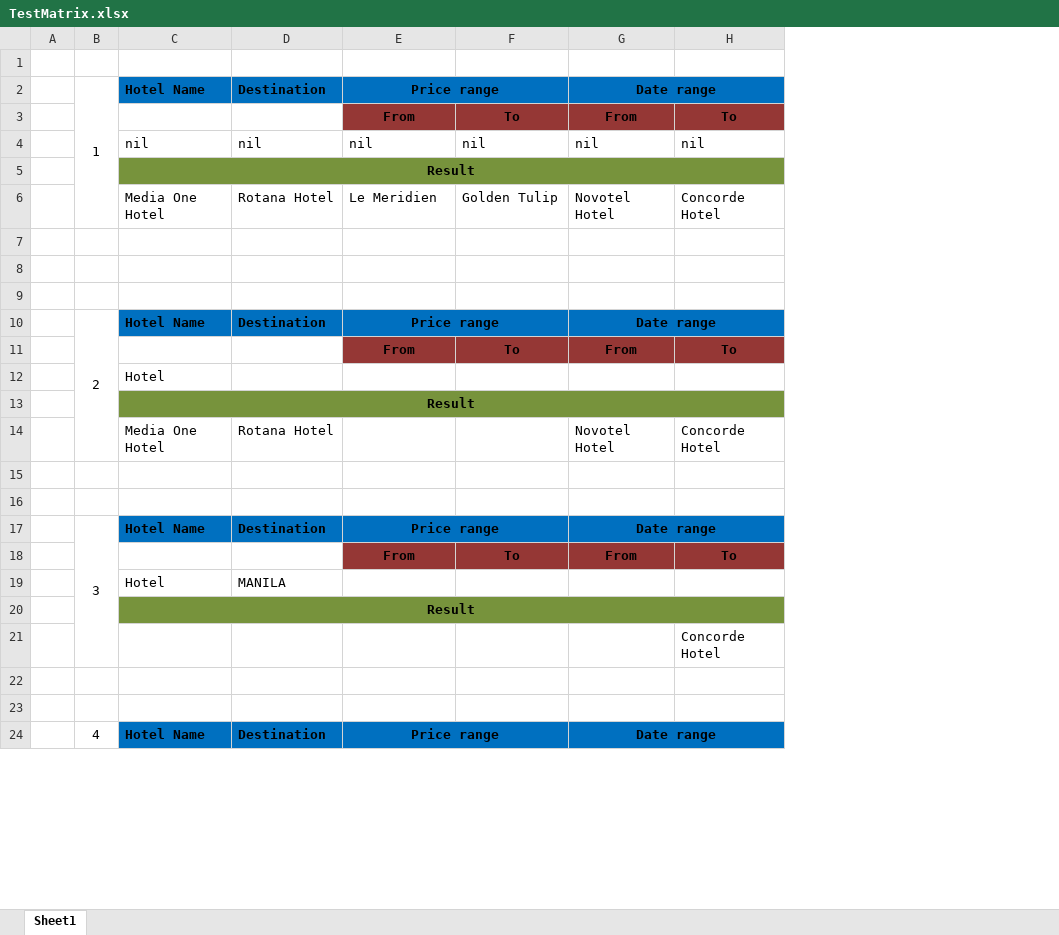
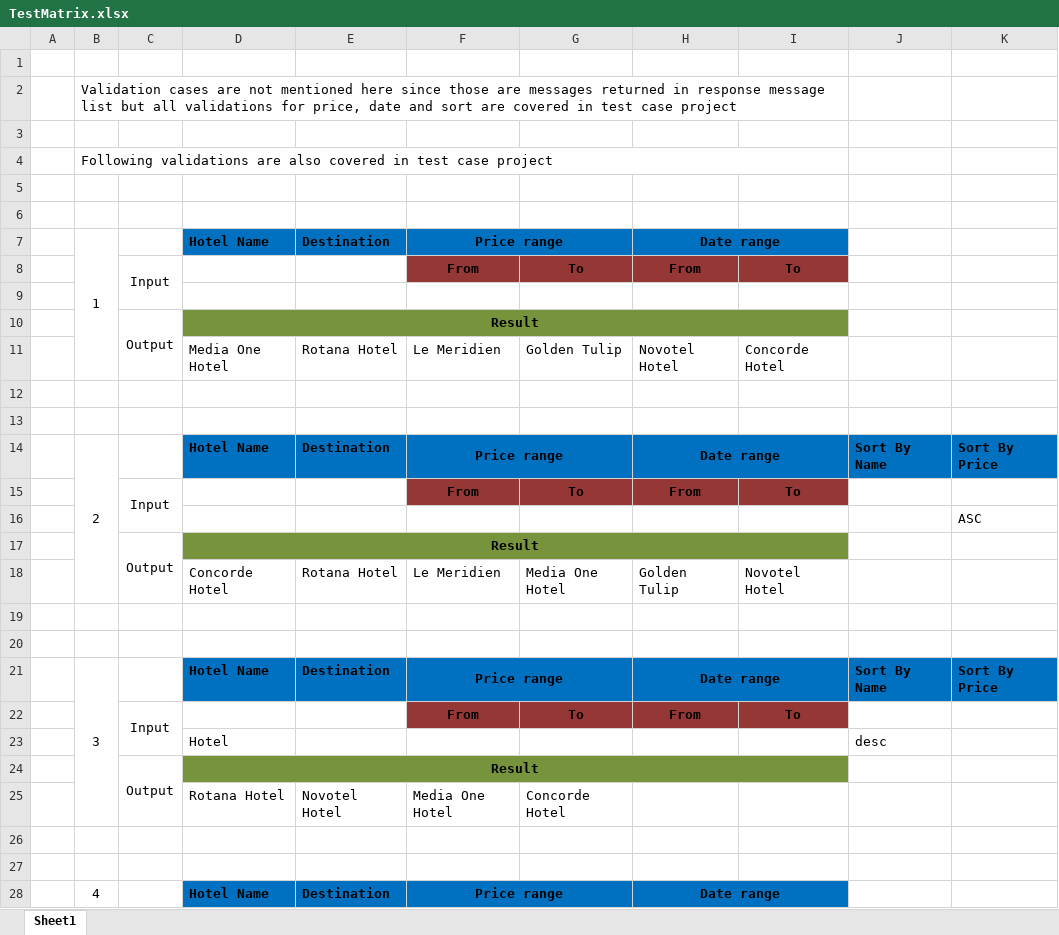
Before and after one commit to DanishSiddiq/TechnicalAssessment, an Excel workbook: TestMatrix.xlsx, sheet Sheet1, drawn as a sheet; only a part is shown; values as stored, in another font and other column widths than the file's, no borders; removed rows and columns are numbered as before the commit, all else as after; the diff covers the shown part only; the diff names each change by its address in the sheet, - before the commit and + after, or states it on an @@ line.

Commit message:
Test Cases Completed

```diff
--- a/TestMatrix.xlsx (sheet Sheet1)
+++ b/TestMatrix.xlsx (sheet Sheet1)
+column C, rows 8-17: Input |  | Output |  |  |  |  | Input |  | Output; rows 22-24: Input |  | Output
+column J, row 14: Sort By Name; rows 21-23: Sort By Name |  | desc
+column K, rows 14-16: Sort By Price |  | ASC; row 21: Sort By Price
+row 1: (empty)
+row 2:  | Validation cases are not mentioned here since those are messages returned in response message list but all validations for price, date and sort are covered in test case project
+row 3: (empty)
+row 4:  | Following validations are also covered in test case project
+row 5: (empty)
-row 9:  |  | nil | nil | nil | nil | nil | nil
+row 9: (empty)
-row 9: (empty)
-D16: Hotel
+D16: (empty)
-row 14:  |  | Media One Hotel | Rotana Hotel |  |  | Novotel Hotel | Concorde Hotel
+row 18:  |  |  | Concorde Hotel | Rotana Hotel | Le Meridien | Media One Hotel | Golden Tulip | Novotel Hotel
-E23: MANILA
+E23: (empty)
-row 21:  |  |  |  |  |  |  | Concorde Hotel
+row 25:  |  |  | Rotana Hotel | Novotel Hotel | Media One Hotel | Concorde Hotel
-B24:B28 merged
+B28:B32 merged
```
Also changed, not shown: 13 added rows, 6 removed rows, 1 moved row, 9 edited cells and merged cells elsewhere in this sheet, 36 other files.
